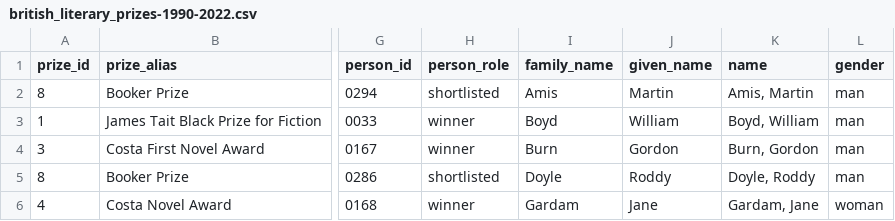
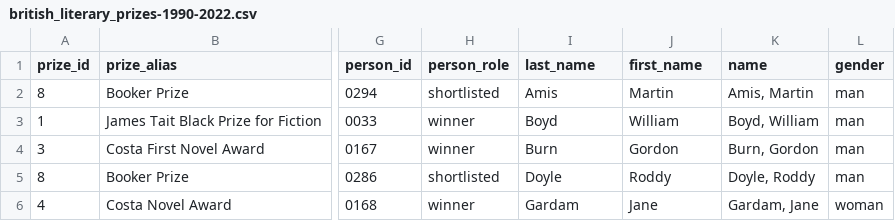
Before and after one commit to Post45-Data-Collective/data, a CSV file: british_literary_prizes/british_literary_prizes-1990-2022.csv, drawn as a sheet; only a part is shown, gaps mark what is left out; the diff names each change by its address in the sheet, - before the commit and + after, or states it on an @@ line.

Commit message:
change to first / last name

```diff
--- a/british_literary_prizes/british_literary_prizes-1990-2022.csv
+++ b/british_literary_prizes/british_literary_prizes-1990-2022.csv
-I1: family_name
+I1: last_name
-J1: given_name
+J1: first_name
```
